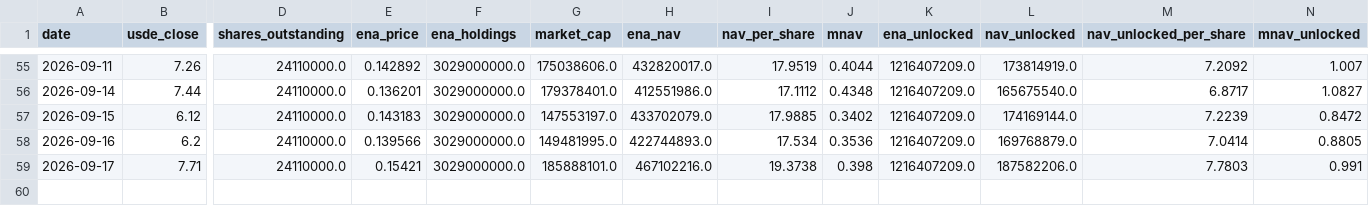
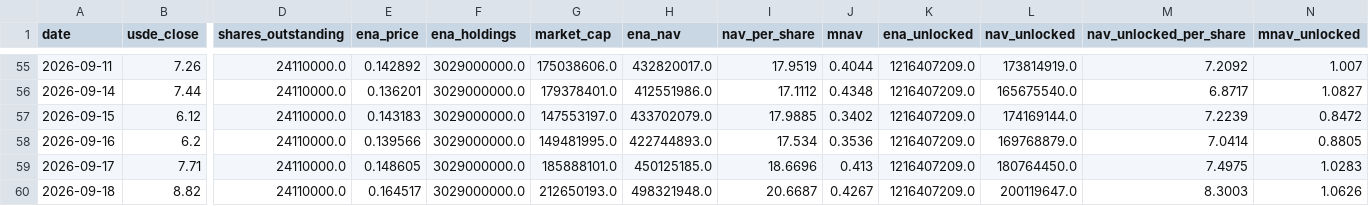
Before and after one commit to QorbQuant/EthenaDAT, a CSV file: output/ethena_dat.csv, drawn as a sheet; only a part is shown, gaps mark what is left out; rows hold the shown columns only; the diff names each change by its address in the sheet, - before the commit and + after, or states it on an @@ line.

```diff
--- a/output/ethena_dat.csv
+++ b/output/ethena_dat.csv
-E59 (ena_price): 0.15421
+E59 (ena_price): 0.148605
-H59 (ena_nav): 467102216.0
+H59 (ena_nav): 450125185.0
-I59 (nav_per_share): 19.3738
+I59 (nav_per_share): 18.6696
-J59 (mnav): 0.398
+J59 (mnav): 0.413
-L59 (nav_unlocked): 187582206.0
+L59 (nav_unlocked): 180764450.0
-M59 (nav_unlocked_per_share): 7.7803
+M59 (nav_unlocked_per_share): 7.4975
-N59 (mnav_unlocked): 0.991
+N59 (mnav_unlocked): 1.0283
+row 60: 2026-09-18 | 8.82 | 24110000.0 | 0.164517 | 3029000000.0 | 212650193.0 | 498321948.0 | 20.6687 | 0.4267 | 1216407209.0 | 200119647.0 | 8.3003 | 1.0626
```
Also changed, not shown: 2 other files.
